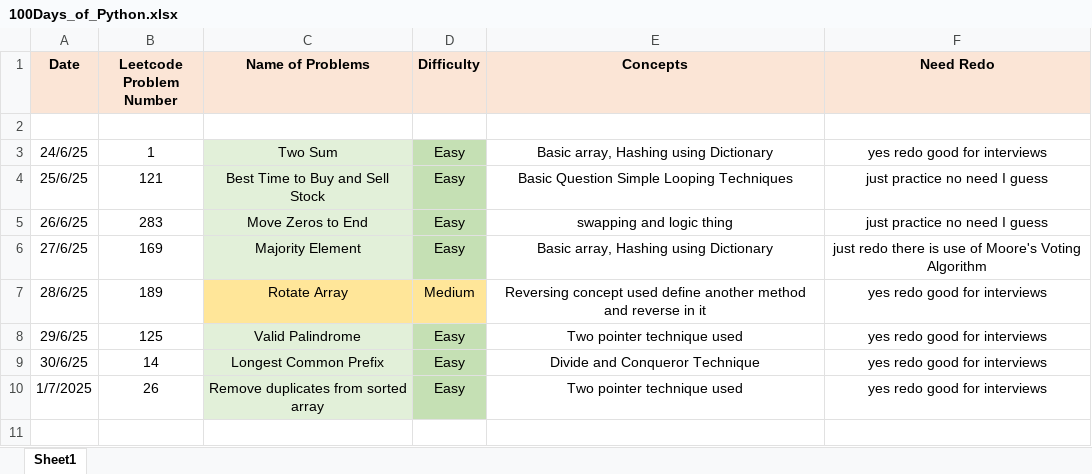
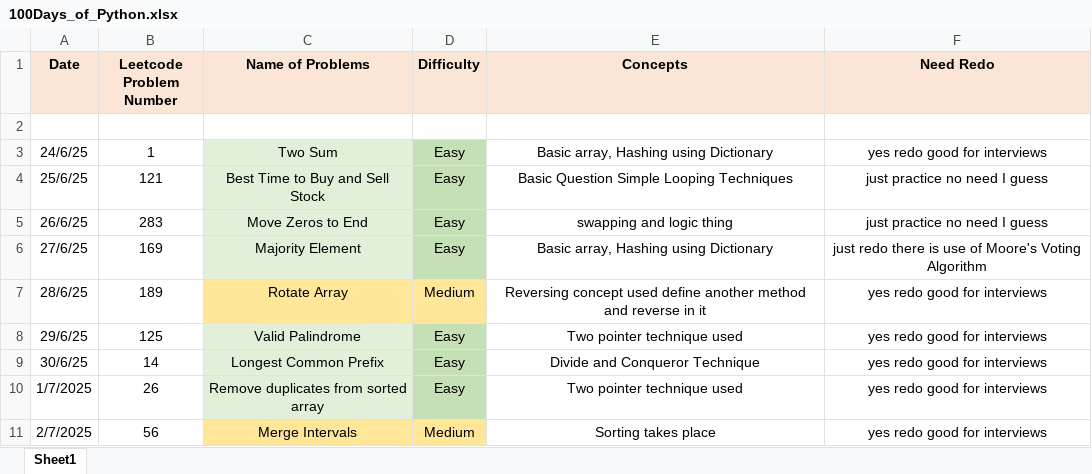
Before and after one commit to ayushlingayat/Python_100DaysofCode, an Excel workbook: 100Days_of_Python.xlsx, sheet Sheet1, drawn as a sheet; values as stored, in another font and other column widths than the file's, no borders; the diff names each change by its address in the sheet, - before the commit and + after, or states it on an @@ line.

```diff
--- a/100Days_of_Python.xlsx (sheet Sheet1)
+++ b/100Days_of_Python.xlsx (sheet Sheet1)
+row 11: 2/7/2025 | 56 | Merge Intervals | Medium | Sorting takes place | yes redo good for interviews
```
Also changed, not shown: 1 other file.
